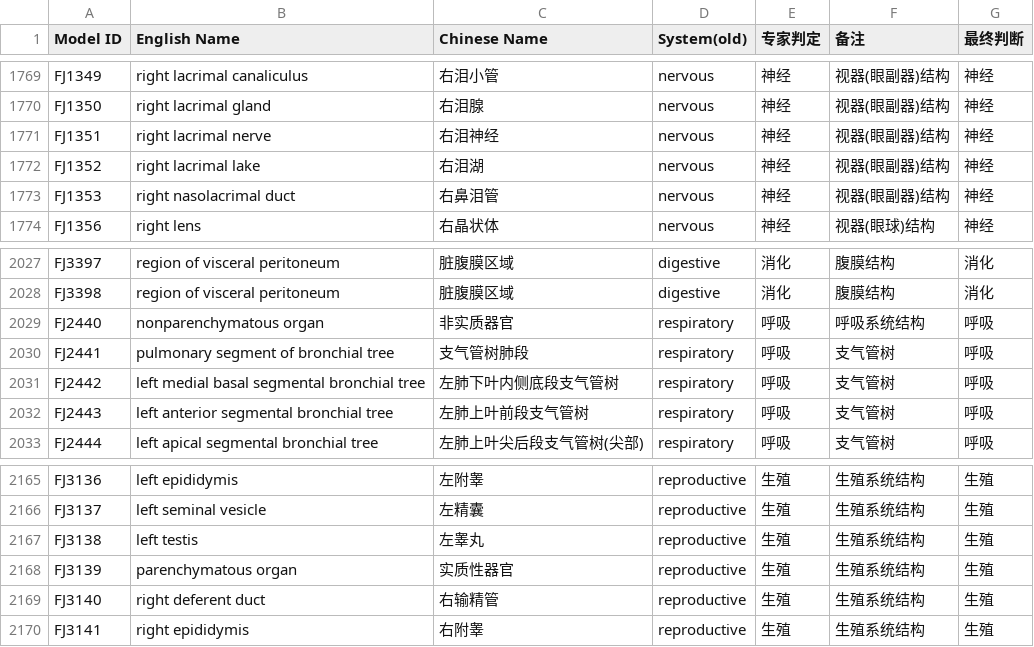
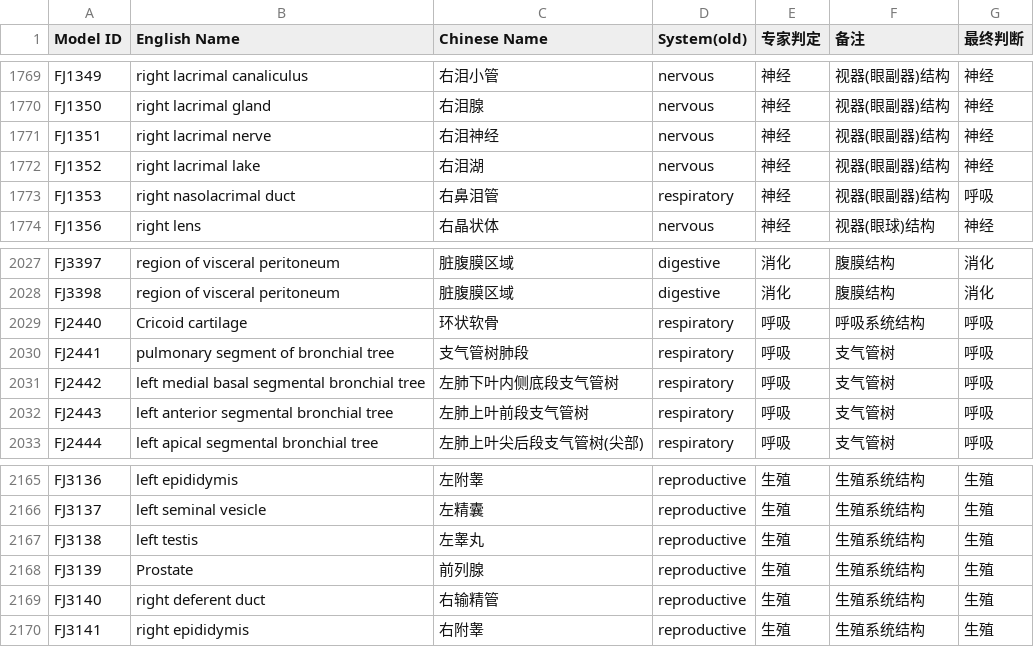
Before and after one commit to jixiangying/anatomy, a CSV file: anatomy_names.csv, drawn as a sheet; only a part is shown, gaps mark what is left out; the diff covers the shown part only.

```diff
--- a/anatomy_names.csv
+++ b/anatomy_names.csv
@@ -1772,3 +1772,3 @@ FJ1351,right lacrimal nerve,右泪神经,nervous,神经,视器(眼副器)结构,
 FJ1352,right lacrimal lake,右泪湖,nervous,神经,视器(眼副器)结构,神经
-FJ1353,right nasolacrimal duct,右鼻泪管,nervous,神经,视器(眼副器)结构,神经
+FJ1353,right nasolacrimal duct,右鼻泪管,respiratory,神经,视器(眼副器)结构,呼吸
 FJ1356,right lens,右晶状体,nervous,神经,视器(眼球)结构,神经
@@ -2028,3 +2028,3 @@ FJ3397,region of visceral peritoneum,脏腹膜区域,digestive,消化,腹膜结
 FJ3398,region of visceral peritoneum,脏腹膜区域,digestive,消化,腹膜结构,消化
-FJ2440,nonparenchymatous organ,非实质器官,respiratory,呼吸,呼吸系统结构,呼吸
+FJ2440,Cricoid cartilage,环状软骨,respiratory,呼吸,呼吸系统结构,呼吸
 FJ2441,pulmonary segment of bronchial tree,支气管树肺段,respiratory,呼吸,支气管树,呼吸
@@ -2167,3 +2167,3 @@ FJ3137,left seminal vesicle,左精囊,reproductive,生殖,生殖系统结构,生
 FJ3138,left testis,左睾丸,reproductive,生殖,生殖系统结构,生殖
-FJ3139,parenchymatous organ,实质性器官,reproductive,生殖,生殖系统结构,生殖
+FJ3139,Prostate,前列腺,reproductive,生殖,生殖系统结构,生殖
 FJ3140,right deferent duct,右输精管,reproductive,生殖,生殖系统结构,生殖
```
Also changed, not shown: 20 edited cells elsewhere in this file, 4 other files.
